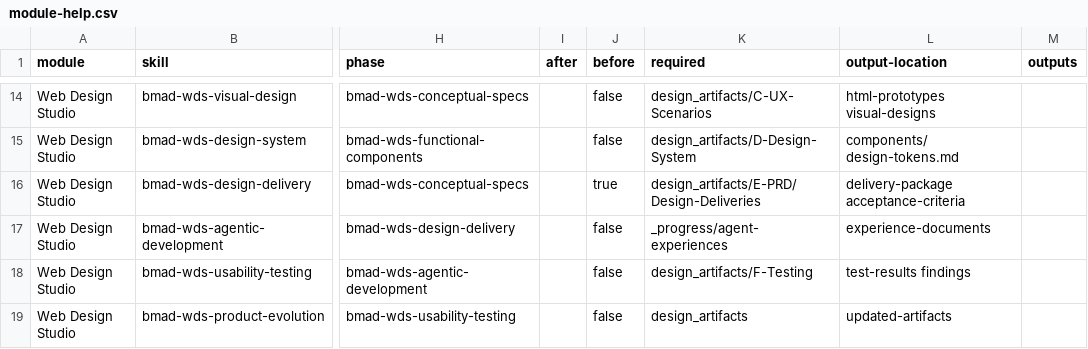
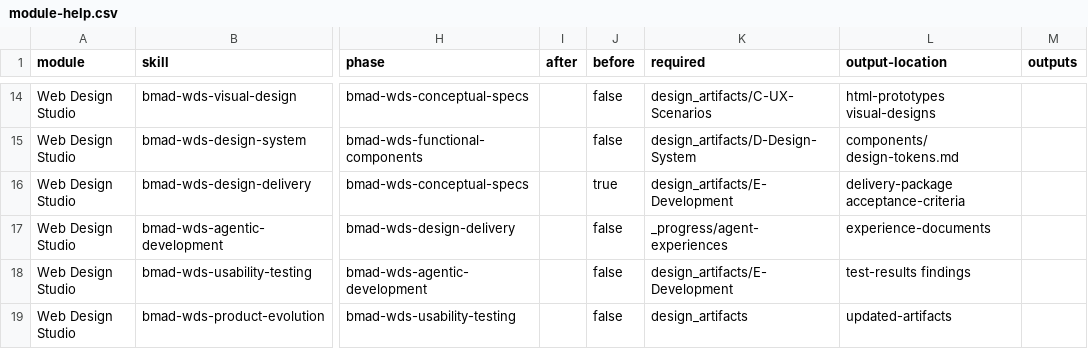
Before and after one commit to bmad-code-org/bmad-method-wds-expansion, a CSV file: src/module-help.csv, drawn as a sheet; only a part is shown, gaps mark what is left out; the diff names each change by its address in the sheet, - before the commit and + after, or states it on an @@ line.

```diff
--- a/src/module-help.csv
+++ b/src/module-help.csv
-K16 (required): design_artifacts/E-PRD/Design-Deliveries
+K16 (required): design_artifacts/E-Development
-K18 (required): design_artifacts/F-Testing
+K18 (required): design_artifacts/E-Development
```
Also changed, not shown: 4 other files.
